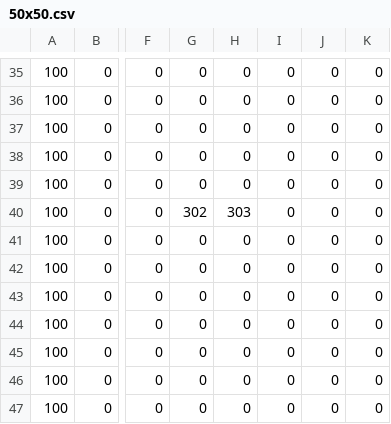
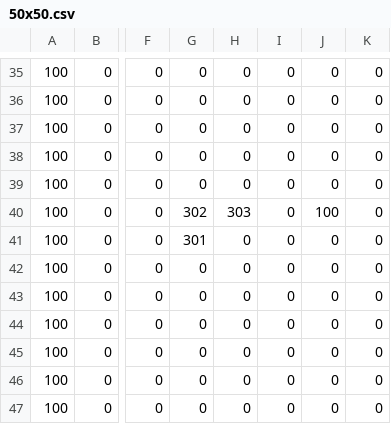
Before and after one commit to Avora-bit/SP3_2Dgame, a CSV file: App/Maps/50x50.csv, drawn as a sheet; only a part is shown, gaps mark what is left out; the diff names each change by its address in the sheet, - before the commit and + after, or states it on an @@ line.

```diff
--- a/App/Maps/50x50.csv
+++ b/App/Maps/50x50.csv
-J40: 0
+J40: 100
-G41: 0
+G41: 301
```
Also changed, not shown: 14 other files.
